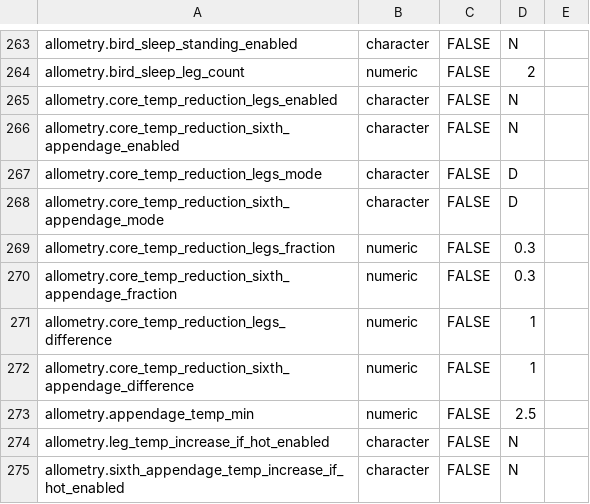
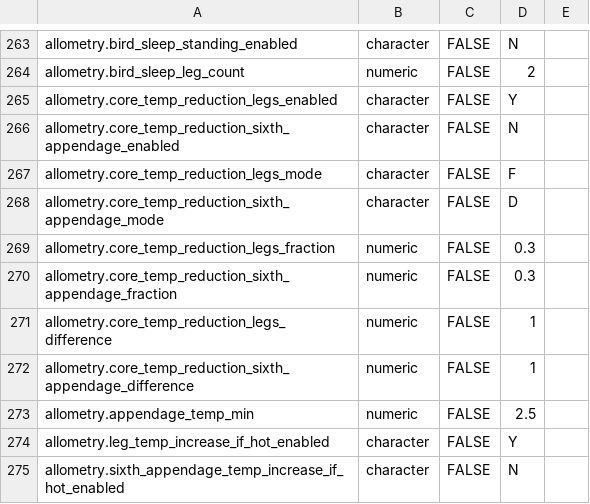
Before and after one commit to BSpen0820/ThermalScapeR, a CSV file: data-raw/endotherm_species_presets.csv, drawn as a sheet; only a part is shown, gaps mark what is left out.

```diff
--- a/data-raw/endotherm_species_presets.csv
+++ b/data-raw/endotherm_species_presets.csv
@@ -264,5 +264,5 @@
 "allometry.bird_sleep_leg_count","numeric","FALSE","2",
-"allometry.core_temp_reduction_legs_enabled","character","FALSE","N",
+"allometry.core_temp_reduction_legs_enabled","character","FALSE","Y",
 "allometry.core_temp_reduction_sixth_appendage_enabled","character","FALSE","N",
-"allometry.core_temp_reduction_legs_mode","character","FALSE","D",
+"allometry.core_temp_reduction_legs_mode","character","FALSE","F",
 "allometry.core_temp_reduction_sixth_appendage_mode","character","FALSE","D",
@@ -273,3 +273,3 @@
 "allometry.appendage_temp_min","numeric","FALSE","2.5",
-"allometry.leg_temp_increase_if_hot_enabled","character","FALSE","N",
+"allometry.leg_temp_increase_if_hot_enabled","character","FALSE","Y",
 "allometry.sixth_appendage_temp_increase_if_hot_enabled","character","FALSE","N",
```
Also changed, not shown: 5 other files.
